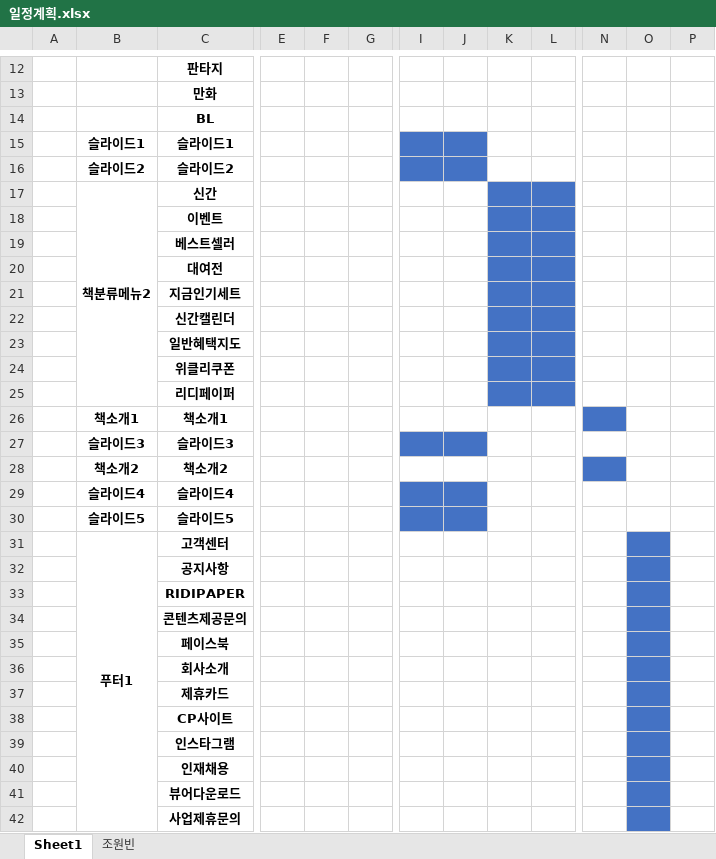
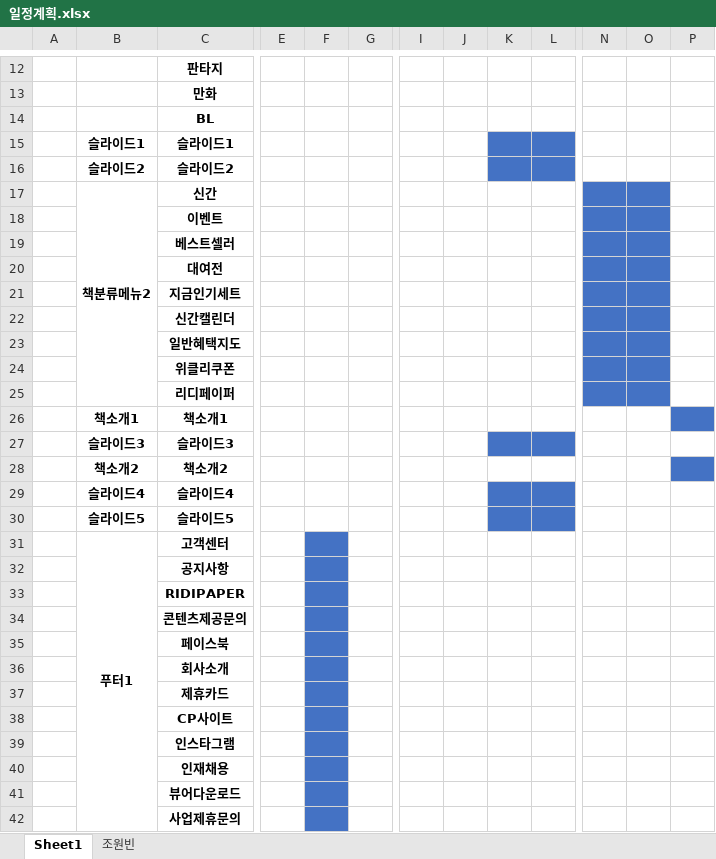
Before and after one commit to mega-teamproject/teamproject1, an Excel workbook: 일정계획.xlsx, sheet Sheet1, drawn as a sheet; only a part is shown, gaps mark what is left out; values as stored, in another font and other column widths than the file's, no borders; the diff covers the shown part only; the diff names each change by its address in the sheet, - before the commit and + after, or states it on an @@ line.

Commit message:
일정계획 수정

```diff
--- a/일정계획.xlsx (sheet Sheet1)
+++ b/일정계획.xlsx (sheet Sheet1)
-I15:J16 fill: #4472C4
+I15:J16 fill: none
-K15:L16 fill: none
+K15:L16 fill: #4472C4
-K17:L25 fill: #4472C4
+K17:L25 fill: none
-N17:O25 fill: none
+N17:O25 fill: #4472C4
-N26 fill: #4472C4
+N26 fill: none
-P26 fill: none
+P26 fill: #4472C4
-I27:J27 fill: #4472C4
+I27:J27 fill: none
-K27:L27 fill: none
+K27:L27 fill: #4472C4
-N28 fill: #4472C4
+N28 fill: none
-P28 fill: none
+P28 fill: #4472C4
-I29:J30 fill: #4472C4
+I29:J30 fill: none
-K29:L30 fill: none
+K29:L30 fill: #4472C4
-F31:F42 fill: none
+F31:F42 fill: #4472C4
-O31:O42 fill: #4472C4
+O31:O42 fill: none
```
Also changed, not shown: cell formats elsewhere in this sheet.
